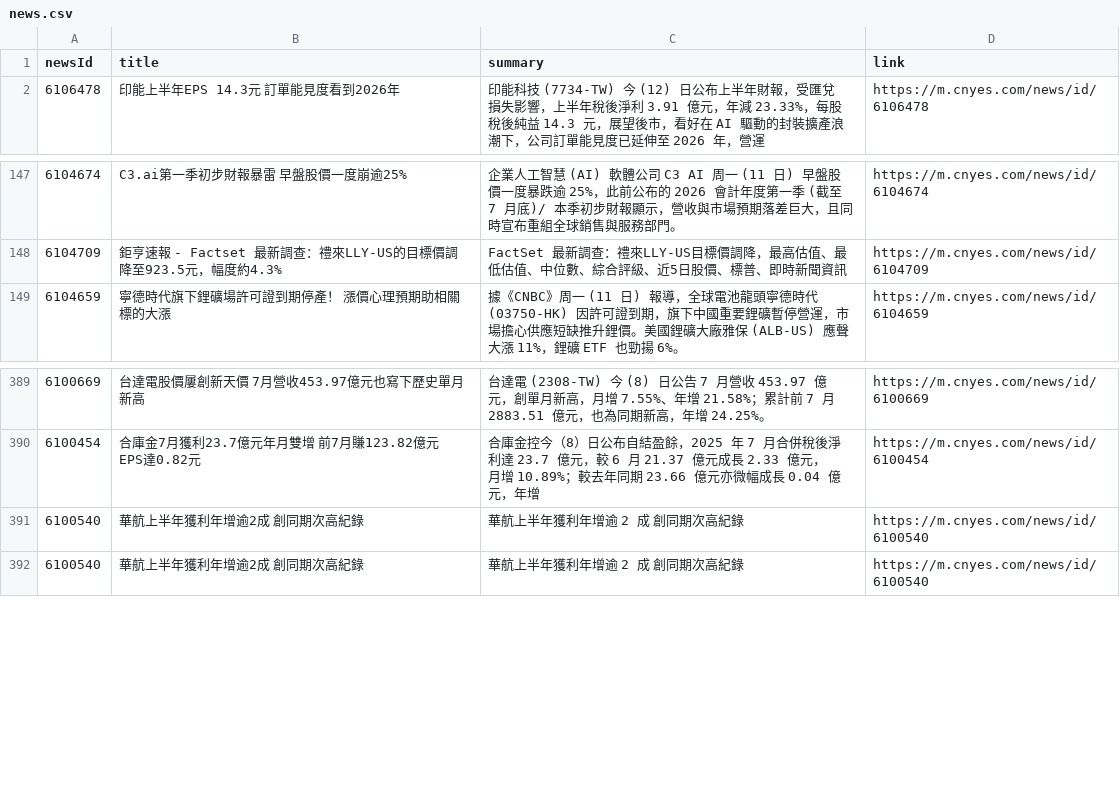
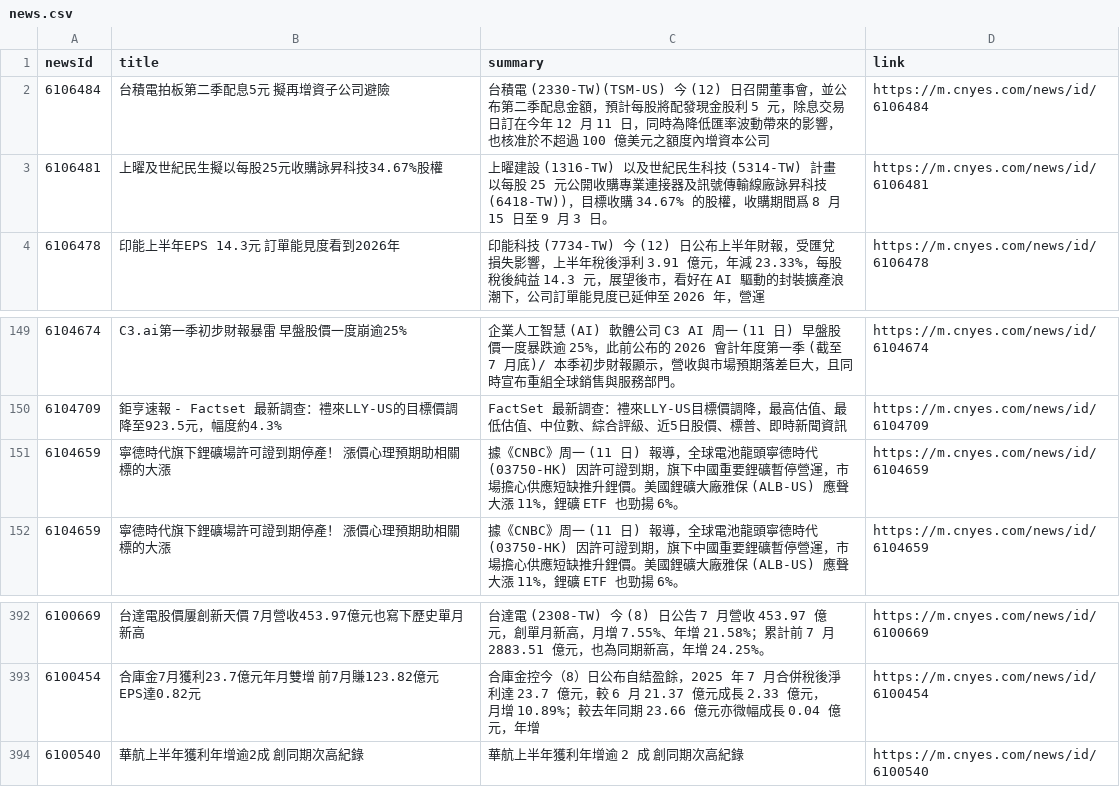
Before and after one commit to MaxDong168/test_github_actions, a CSV file: news.csv, drawn as a sheet; only a part is shown, gaps mark what is left out; removed rows and columns are numbered as before the commit, all else as after; the diff names each change by its address in the sheet, - before the commit and + after, or states it on an @@ line.

Commit message:
更新鉅亨網新聞

```diff
--- a/news.csv
+++ b/news.csv
+row 2: 6106484 | 台積電拍板第二季配息5元 擬再增資子公司避險 | 台積電 (2330-TW)(TSM-US) 今 (12) 日召開董事會，並公布第二季配息金額，預計每股將配發現金股利 5 元，除息交易日訂在今年 12 月 11 日，同時為降低匯率波動帶來的影響，也核准於不超過 100 億美元之額度內增資本公司 | https://m.cnyes.com/news/id/6106484
+row 3: 6106481 | 上曜及世紀民生擬以每股25元收購詠昇科技34.67%股權 | 上曜建設 (1316-TW) 以及世紀民生科技 (5314-TW) 計畫以每股 25 元公開收購專業連接器及訊號傳輸線廠詠昇科技 (6418-TW))，目標收購 34.67% 的股權，收購期間爲 8 月 15 日至 9 月 3 日。 | https://m.cnyes.com/news/id/6106481
+row 151: 6104659 | 寧德時代旗下鋰礦場許可證到期停產！ 漲價心理預期助相關標的大漲 | 據《CNBC》周一 (11 日) 報導，全球電池龍頭寧德時代 (03750-HK) 因許可證到期，旗下中國重要鋰礦暫停營運，市場擔心供應短缺推升鋰價。美國鋰礦大廠雅保 (ALB-US) 應聲大漲 11%，鋰礦 ETF 也勁揚 6%。 | https://m.cnyes.com/news/id/6104659
-row 391: 6100540 | 華航上半年獲利年增逾2成 創同期次高紀錄 | 華航上半年獲利年增逾 2 成 創同期次高紀錄 | https://m.cnyes.com/news/id/6100540
```
